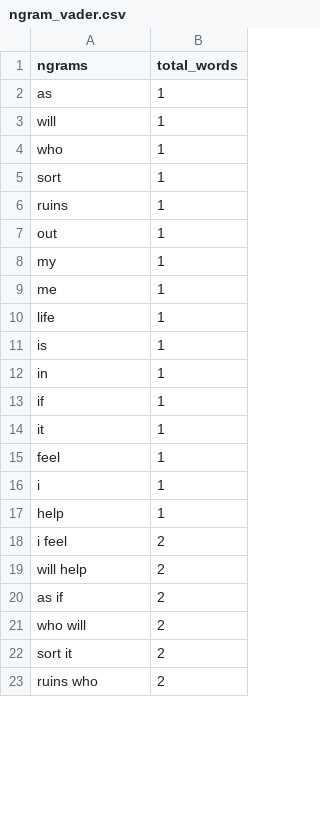
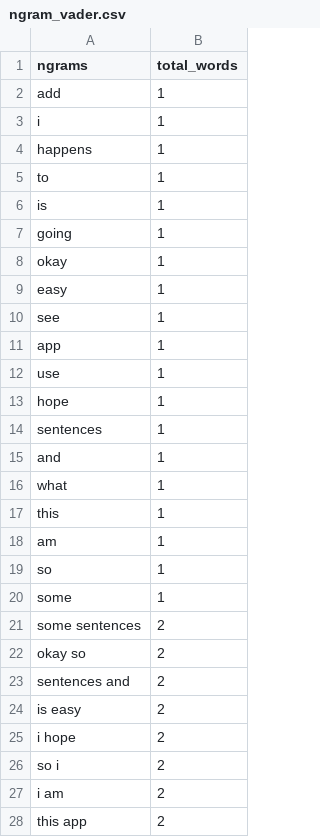
Before and after one commit to rachel-fischoff/sentiment-analysis-vader, a CSV file: app/views/ngram_vader.csv, drawn as a sheet; only a part is shown; the diff covers the shown part only.

```diff
--- a/app/views/ngram_vader.csv
+++ b/app/views/ngram_vader.csv
@@ -1,23 +1,28 @@
 ngrams,total_words
-as,1
-will,1
-who,1
-sort,1
-ruins,1
-out,1
-my,1
-me,1
-life,1
+add,1
+i,1
+happens,1
+to,1
 is,1
-in,1
-if,1
-it,1
-feel,1
-i,1
-help,1
-i feel,2
-will help,2
-as if,2
-who will,2
-sort it,2
-ruins who,2
+going,1
+okay,1
+easy,1
+see,1
+app,1
+use,1
+hope,1
+sentences,1
+and,1
+what,1
+this,1
+am,1
+so,1
+some,1
+some sentences,2
+okay so,2
+sentences and,2
+is easy,2
+i hope,2
+so i,2
+i am,2
+this app,2
```
Also changed, not shown: 14 added rows, 1 removed row and 35 edited cells elsewhere in this file, app/views/ngram_twitter_vader.csv, app/views/twitter_text.csv, 7 other files.
